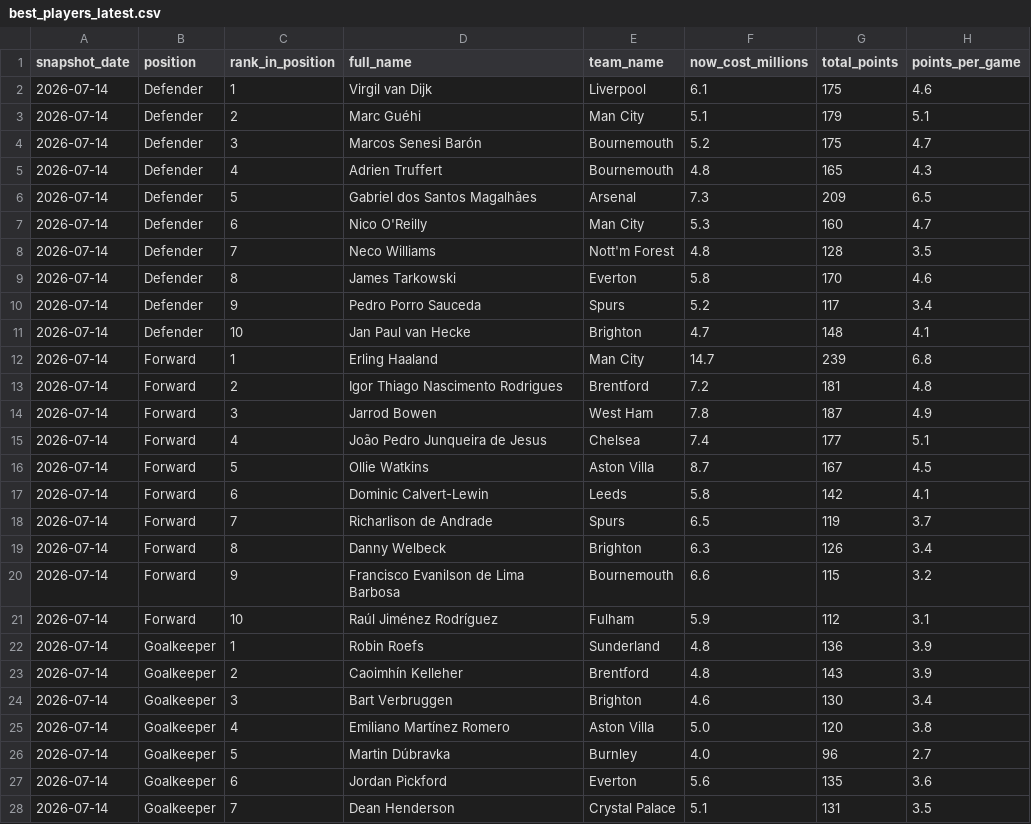
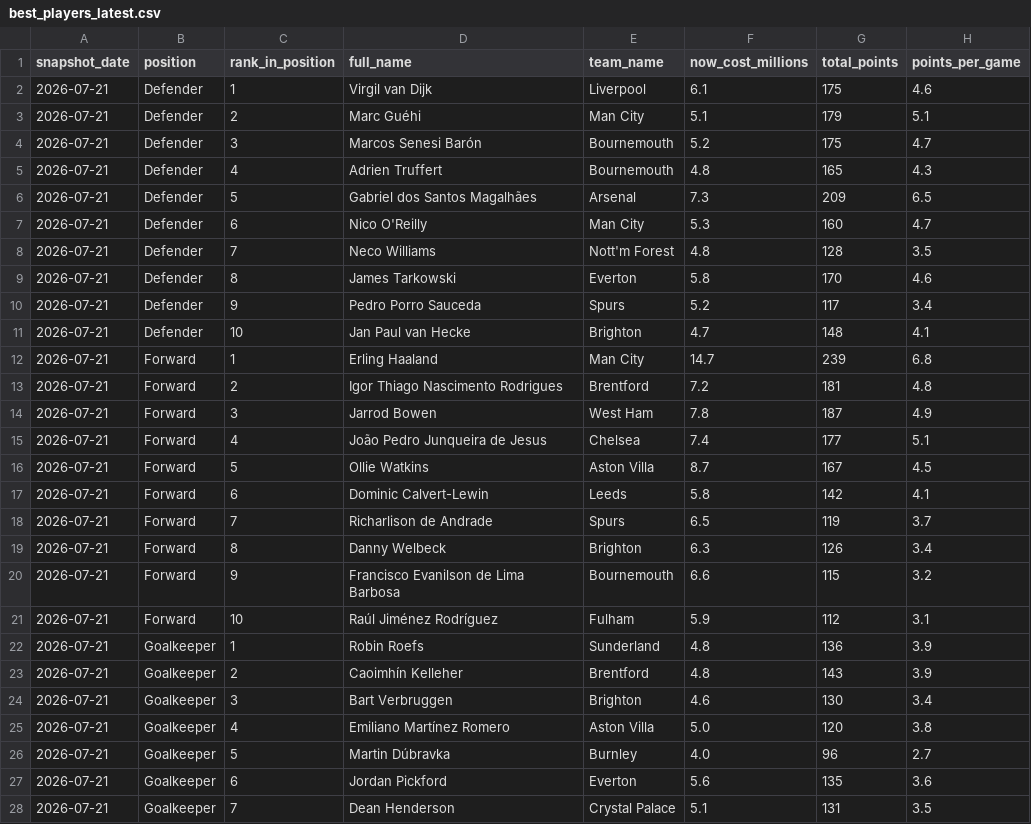
Before and after one commit to jduffy21/fpl-dashboard-data, a CSV file: fpl_data/best_players_latest.csv, drawn as a sheet; only a part is shown; the diff covers the shown part only; the diff names each change by its address in the sheet, - before the commit and + after, or states it on an @@ line.

```diff
--- a/fpl_data/best_players_latest.csv
+++ b/fpl_data/best_players_latest.csv
-A2:A28 (snapshot_date): 2026-07-14
+A2:A28 (snapshot_date): 2026-07-21
```
Also changed, not shown: 13 edited cells elsewhere in this file, fpl_data/best_players_log.csv.
